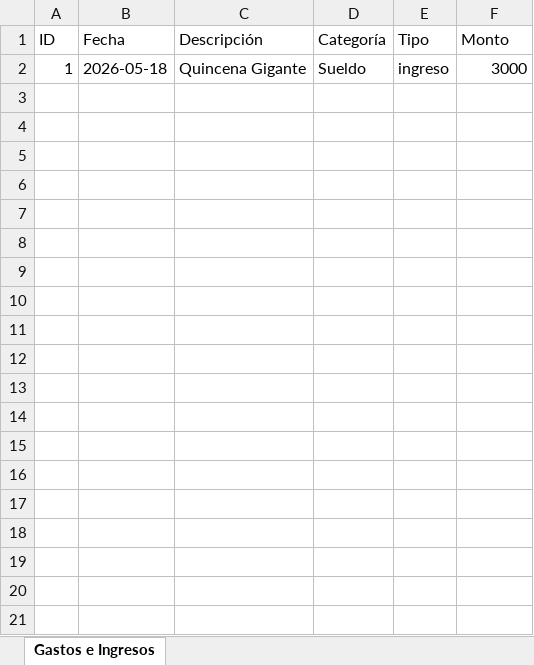
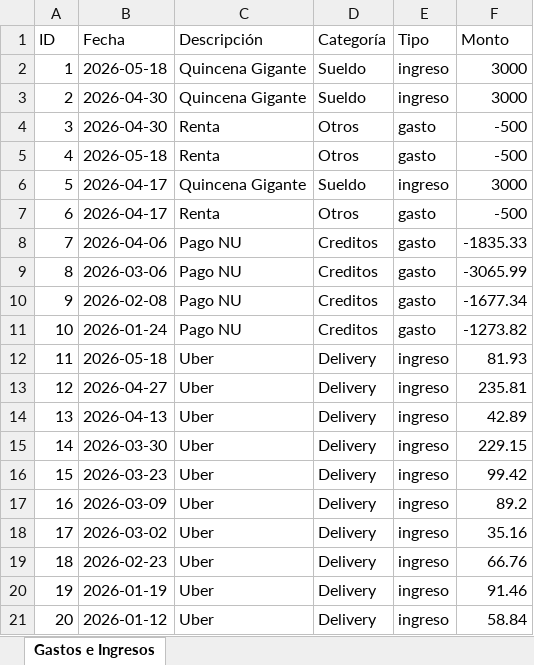
Before and after one commit to Pzadri/FinancialAgent, an Excel workbook: data/GI/gastos-ingresos.xlsx, sheet Gastos e Ingresos, drawn as a sheet; only a part is shown; values as stored, in another font and other column widths than the file's, no borders; the diff covers the shown part only; the diff names each change by its address in the sheet, - before the commit and + after, or states it on an @@ line.

```diff
--- a/data/GI/gastos-ingresos.xlsx (sheet Gastos e Ingresos)
+++ b/data/GI/gastos-ingresos.xlsx (sheet Gastos e Ingresos)
+row 3: 2 | 2026-04-30 | Quincena Gigante | Sueldo | ingreso | 3000
+row 4: 3 | 2026-04-30 | Renta | Otros | gasto | -500
+row 5: 4 | 2026-05-18 | Renta | Otros | gasto | -500
+row 6: 5 | 2026-04-17 | Quincena Gigante | Sueldo | ingreso | 3000
+row 7: 6 | 2026-04-17 | Renta | Otros | gasto | -500
+row 8: 7 | 2026-04-06 | Pago NU | Creditos | gasto | -1835.33
+row 9: 8 | 2026-03-06 | Pago NU | Creditos | gasto | -3065.99
+row 10: 9 | 2026-02-08 | Pago NU | Creditos | gasto | -1677.34
+row 11: 10 | 2026-01-24 | Pago NU | Creditos | gasto | -1273.82
+row 12: 11 | 2026-05-18 | Uber | Delivery | ingreso | 81.93
+row 13: 12 | 2026-04-27 | Uber | Delivery | ingreso | 235.81
+row 14: 13 | 2026-04-13 | Uber | Delivery | ingreso | 42.89
+row 15: 14 | 2026-03-30 | Uber | Delivery | ingreso | 229.15
+row 16: 15 | 2026-03-23 | Uber | Delivery | ingreso | 99.42
+row 17: 16 | 2026-03-09 | Uber | Delivery | ingreso | 89.2
+row 18: 17 | 2026-03-02 | Uber | Delivery | ingreso | 35.16
+row 19: 18 | 2026-02-23 | Uber | Delivery | ingreso | 66.76
+row 20: 19 | 2026-01-19 | Uber | Delivery | ingreso | 91.46
+row 21: 20 | 2026-01-12 | Uber | Delivery | ingreso | 58.84
```
Also changed, not shown: 22 added rows elsewhere in this sheet, data/deudas/deudas.xlsx, data/inversiones/prestamos.xlsx, 19 other files.
